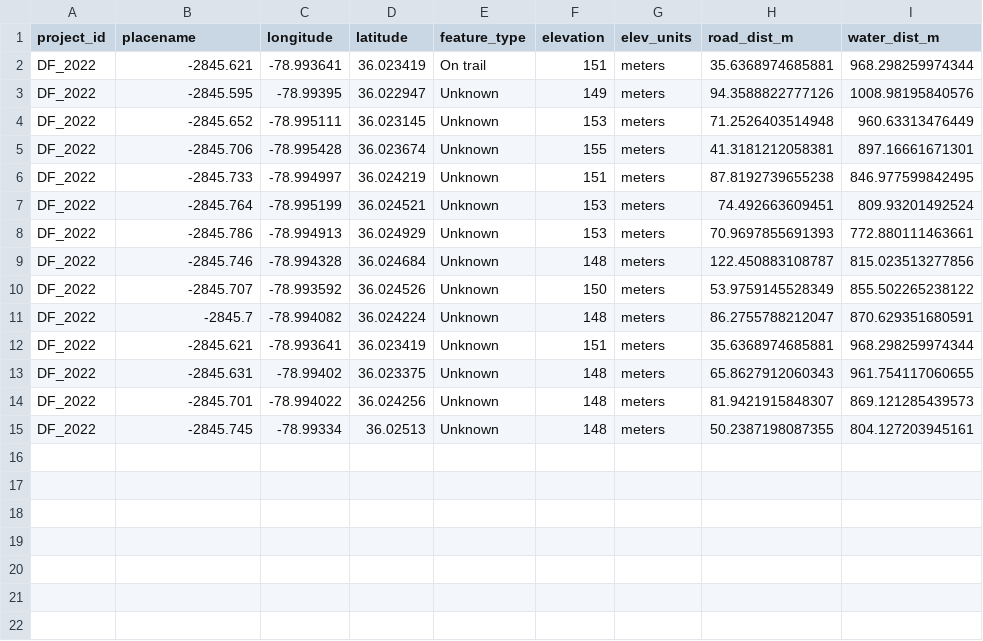
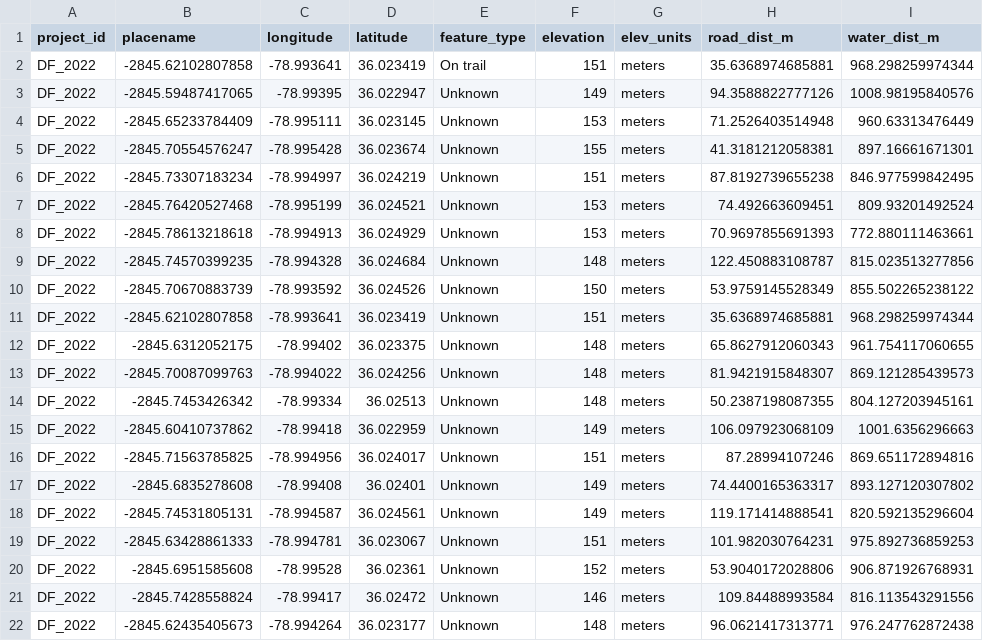
Before and after one commit to kelbru/DF, a CSV file: data/processed_data/DF_2022_camera_locations_and_covariates.csv, drawn as a sheet.

```diff
--- a/data/processed_data/DF_2022_camera_locations_and_covariates.csv
+++ b/data/processed_data/DF_2022_camera_locations_and_covariates.csv
@@ -1,15 +1,22 @@
 "project_id","placename","longitude","latitude","feature_type","elevation","elev_units","road_dist_m","water_dist_m"
-"DF_2022",-2845.621,-78.993641,36.023419,"On trail",151,"meters",35.6368974685881,968.298259974344
-"DF_2022",-2845.595,-78.99395,36.022947,"Unknown",149,"meters",94.3588822777126,1008.98195840576
-"DF_2022",-2845.652,-78.995111,36.023145,"Unknown",153,"meters",71.2526403514948,960.63313476449
-"DF_2022",-2845.706,-78.995428,36.023674,"Unknown",155,"meters",41.3181212058381,897.16661671301
-"DF_2022",-2845.733,-78.994997,36.024219,"Unknown",151,"meters",87.8192739655238,846.977599842495
-"DF_2022",-2845.764,-78.995199,36.024521,"Unknown",153,"meters",74.492663609451,809.93201492524
-"DF_2022",-2845.786,-78.994913,36.024929,"Unknown",153,"meters",70.9697855691393,772.880111463661
-"DF_2022",-2845.746,-78.994328,36.024684,"Unknown",148,"meters",122.450883108787,815.023513277856
-"DF_2022",-2845.707,-78.993592,36.024526,"Unknown",150,"meters",53.9759145528349,855.502265238122
-"DF_2022",-2845.7,-78.994082,36.024224,"Unknown",148,"meters",86.2755788212047,870.629351680591
-"DF_2022",-2845.621,-78.993641,36.023419,"Unknown",151,"meters",35.6368974685881,968.298259974344
-"DF_2022",-2845.631,-78.99402,36.023375,"Unknown",148,"meters",65.8627912060343,961.754117060655
-"DF_2022",-2845.701,-78.994022,36.024256,"Unknown",148,"meters",81.9421915848307,869.121285439573
-"DF_2022",-2845.745,-78.99334,36.02513,"Unknown",148,"meters",50.2387198087355,804.127203945161
+"DF_2022",-2845.62102807858,-78.993641,36.023419,"On trail",151,"meters",35.6368974685881,968.298259974344
+"DF_2022",-2845.59487417065,-78.99395,36.022947,"Unknown",149,"meters",94.3588822777126,1008.98195840576
+"DF_2022",-2845.65233784409,-78.995111,36.023145,"Unknown",153,"meters",71.2526403514948,960.63313476449
+"DF_2022",-2845.70554576247,-78.995428,36.023674,"Unknown",155,"meters",41.3181212058381,897.16661671301
+"DF_2022",-2845.73307183234,-78.994997,36.024219,"Unknown",151,"meters",87.8192739655238,846.977599842495
+"DF_2022",-2845.76420527468,-78.995199,36.024521,"Unknown",153,"meters",74.492663609451,809.93201492524
+"DF_2022",-2845.78613218618,-78.994913,36.024929,"Unknown",153,"meters",70.9697855691393,772.880111463661
+"DF_2022",-2845.74570399235,-78.994328,36.024684,"Unknown",148,"meters",122.450883108787,815.023513277856
+"DF_2022",-2845.70670883739,-78.993592,36.024526,"Unknown",150,"meters",53.9759145528349,855.502265238122
+"DF_2022",-2845.62102807858,-78.993641,36.023419,"Unknown",151,"meters",35.6368974685881,968.298259974344
+"DF_2022",-2845.6312052175,-78.99402,36.023375,"Unknown",148,"meters",65.8627912060343,961.754117060655
+"DF_2022",-2845.70087099763,-78.994022,36.024256,"Unknown",148,"meters",81.9421915848307,869.121285439573
+"DF_2022",-2845.7453426342,-78.99334,36.02513,"Unknown",148,"meters",50.2387198087355,804.127203945161
+"DF_2022",-2845.60410737862,-78.99418,36.022959,"Unknown",149,"meters",106.097923068109,1001.6356296663
+"DF_2022",-2845.71563785825,-78.994956,36.024017,"Unknown",151,"meters",87.28994107246,869.651172894816
+"DF_2022",-2845.6835278608,-78.99408,36.02401,"Unknown",149,"meters",74.4400165363317,893.127120307802
+"DF_2022",-2845.74531805131,-78.994587,36.024561,"Unknown",149,"meters",119.171414888541,820.592135296604
+"DF_2022",-2845.63428861333,-78.994781,36.023067,"Unknown",151,"meters",101.982030764231,975.892736859253
+"DF_2022",-2845.6951585608,-78.99528,36.02361,"Unknown",152,"meters",53.9040172028806,906.871926768931
+"DF_2022",-2845.7428558824,-78.99417,36.02472,"Unknown",146,"meters",109.84488993584,816.113543291556
+"DF_2022",-2845.62435405673,-78.994264,36.023177,"Unknown",148,"meters",96.0621417313771,976.247762872438
```
Also changed, not shown: data/processed_data/DF_2022_species_list.csv, data/processed_data/Gate12_common_name_list.csv, 38 other files.
